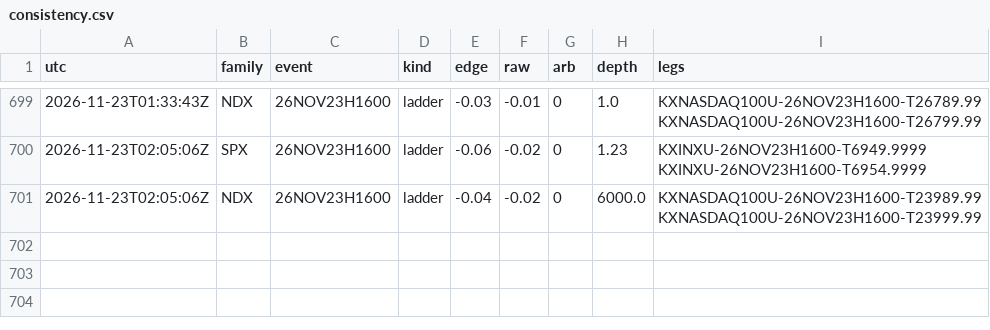
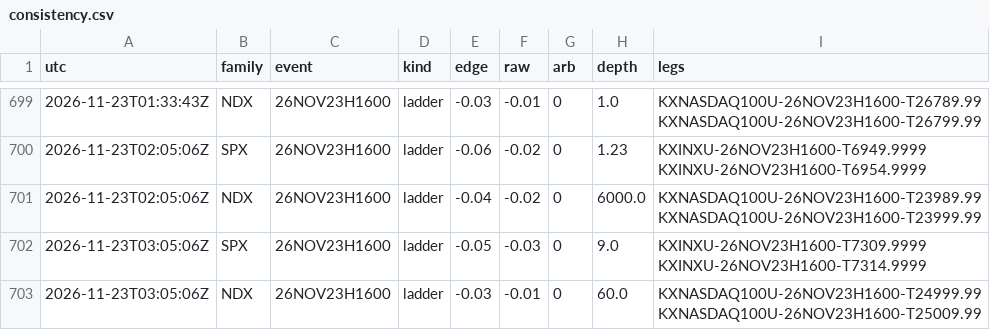
Before and after one commit to andyxing00888/personal-site, a CSV file: paper/data/consistency.csv, drawn as a sheet; only a part is shown, gaps mark what is left out.

Commit message:
paper: 2026-11-23T03:05Z

```diff
--- a/paper/data/consistency.csv
+++ b/paper/data/consistency.csv
@@ -701 +701,3 @@ utc,family,event,kind,edge,raw,arb,depth,legs
 2026-11-23T02:05:06Z,NDX,26NOV23H1600,ladder,-0.04,-0.02,0,6000.0,KXNASDAQ100U-26NOV23H1600-T23989.99 KXNASDAQ100U-26NOV23H1600-T23999.99
+2026-11-23T03:05:06Z,SPX,26NOV23H1600,ladder,-0.05,-0.03,0,9.0,KXINXU-26NOV23H1600-T7309.9999 KXINXU-26NOV23H1600-T7314.9999
+2026-11-23T03:05:06Z,NDX,26NOV23H1600,ladder,-0.03,-0.01,0,60.0,KXNASDAQ100U-26NOV23H1600-T24999.99 KXNASDAQ100U-26NOV23H1600-T25009.99
```
Also changed, not shown: 1 other file.
